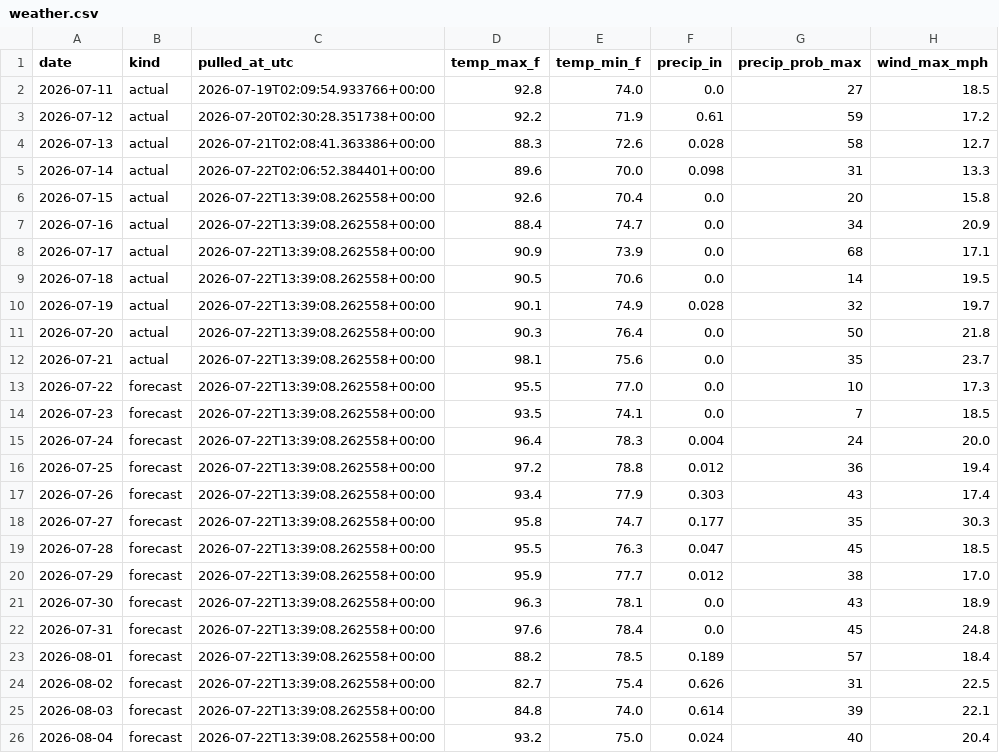
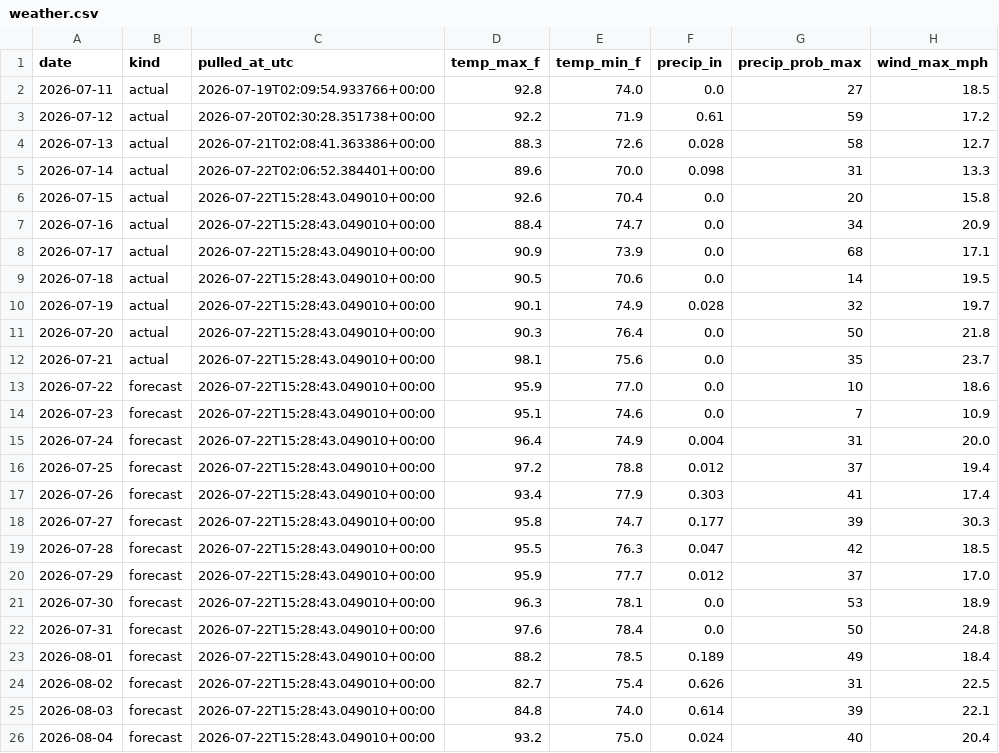
Before and after one commit to agentilcore589/wdw-demand-forecast, a CSV file: data/external/weather.csv, drawn as a sheet.

```diff
--- a/data/external/weather.csv
+++ b/data/external/weather.csv
@@ -5,22 +5,22 @@ date,kind,pulled_at_utc,temp_max_f,temp_min_f,precip_in,precip_prob_max,wind_max
 2026-07-14,actual,2026-07-22T02:06:52.384401+00:00,89.6,70.0,0.098,31,13.3
-2026-07-15,actual,2026-07-22T13:39:08.262558+00:00,92.6,70.4,0.0,20,15.8
-2026-07-16,actual,2026-07-22T13:39:08.262558+00:00,88.4,74.7,0.0,34,20.9
-2026-07-17,actual,2026-07-22T13:39:08.262558+00:00,90.9,73.9,0.0,68,17.1
-2026-07-18,actual,2026-07-22T13:39:08.262558+00:00,90.5,70.6,0.0,14,19.5
-2026-07-19,actual,2026-07-22T13:39:08.262558+00:00,90.1,74.9,0.028,32,19.7
-2026-07-20,actual,2026-07-22T13:39:08.262558+00:00,90.3,76.4,0.0,50,21.8
-2026-07-21,actual,2026-07-22T13:39:08.262558+00:00,98.1,75.6,0.0,35,23.7
-2026-07-22,forecast,2026-07-22T13:39:08.262558+00:00,95.5,77.0,0.0,10,17.3
-2026-07-23,forecast,2026-07-22T13:39:08.262558+00:00,93.5,74.1,0.0,7,18.5
-2026-07-24,forecast,2026-07-22T13:39:08.262558+00:00,96.4,78.3,0.004,24,20.0
-2026-07-25,forecast,2026-07-22T13:39:08.262558+00:00,97.2,78.8,0.012,36,19.4
-2026-07-26,forecast,2026-07-22T13:39:08.262558+00:00,93.4,77.9,0.303,43,17.4
-2026-07-27,forecast,2026-07-22T13:39:08.262558+00:00,95.8,74.7,0.177,35,30.3
-2026-07-28,forecast,2026-07-22T13:39:08.262558+00:00,95.5,76.3,0.047,45,18.5
-2026-07-29,forecast,2026-07-22T13:39:08.262558+00:00,95.9,77.7,0.012,38,17.0
-2026-07-30,forecast,2026-07-22T13:39:08.262558+00:00,96.3,78.1,0.0,43,18.9
-2026-07-31,forecast,2026-07-22T13:39:08.262558+00:00,97.6,78.4,0.0,45,24.8
-2026-08-01,forecast,2026-07-22T13:39:08.262558+00:00,88.2,78.5,0.189,57,18.4
-2026-08-02,forecast,2026-07-22T13:39:08.262558+00:00,82.7,75.4,0.626,31,22.5
-2026-08-03,forecast,2026-07-22T13:39:08.262558+00:00,84.8,74.0,0.614,39,22.1
-2026-08-04,forecast,2026-07-22T13:39:08.262558+00:00,93.2,75.0,0.024,40,20.4
+2026-07-15,actual,2026-07-22T15:28:43.049010+00:00,92.6,70.4,0.0,20,15.8
+2026-07-16,actual,2026-07-22T15:28:43.049010+00:00,88.4,74.7,0.0,34,20.9
+2026-07-17,actual,2026-07-22T15:28:43.049010+00:00,90.9,73.9,0.0,68,17.1
+2026-07-18,actual,2026-07-22T15:28:43.049010+00:00,90.5,70.6,0.0,14,19.5
+2026-07-19,actual,2026-07-22T15:28:43.049010+00:00,90.1,74.9,0.028,32,19.7
+2026-07-20,actual,2026-07-22T15:28:43.049010+00:00,90.3,76.4,0.0,50,21.8
+2026-07-21,actual,2026-07-22T15:28:43.049010+00:00,98.1,75.6,0.0,35,23.7
+2026-07-22,forecast,2026-07-22T15:28:43.049010+00:00,95.9,77.0,0.0,10,18.6
+2026-07-23,forecast,2026-07-22T15:28:43.049010+00:00,95.1,74.6,0.0,7,10.9
+2026-07-24,forecast,2026-07-22T15:28:43.049010+00:00,96.4,74.9,0.004,31,20.0
+2026-07-25,forecast,2026-07-22T15:28:43.049010+00:00,97.2,78.8,0.012,37,19.4
+2026-07-26,forecast,2026-07-22T15:28:43.049010+00:00,93.4,77.9,0.303,41,17.4
+2026-07-27,forecast,2026-07-22T15:28:43.049010+00:00,95.8,74.7,0.177,39,30.3
+2026-07-28,forecast,2026-07-22T15:28:43.049010+00:00,95.5,76.3,0.047,42,18.5
+2026-07-29,forecast,2026-07-22T15:28:43.049010+00:00,95.9,77.7,0.012,37,17.0
+2026-07-30,forecast,2026-07-22T15:28:43.049010+00:00,96.3,78.1,0.0,53,18.9
+2026-07-31,forecast,2026-07-22T15:28:43.049010+00:00,97.6,78.4,0.0,50,24.8
+2026-08-01,forecast,2026-07-22T15:28:43.049010+00:00,88.2,78.5,0.189,49,18.4
+2026-08-02,forecast,2026-07-22T15:28:43.049010+00:00,82.7,75.4,0.626,31,22.5
+2026-08-03,forecast,2026-07-22T15:28:43.049010+00:00,84.8,74.0,0.614,39,22.1
+2026-08-04,forecast,2026-07-22T15:28:43.049010+00:00,93.2,75.0,0.024,40,20.4
```
Also changed, not shown: 1 other file.
